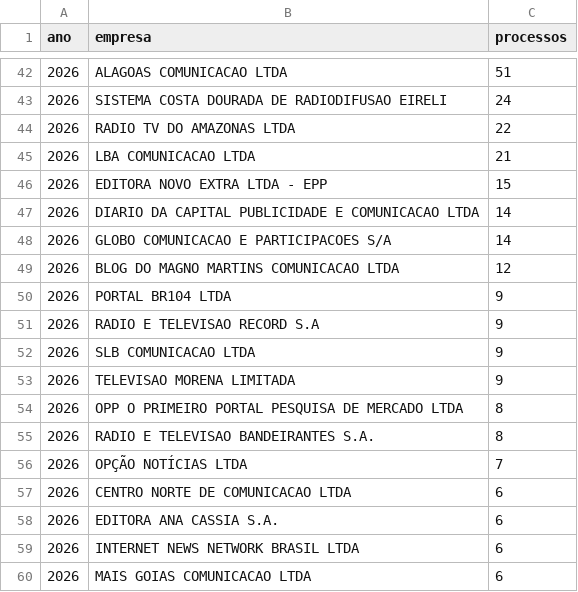
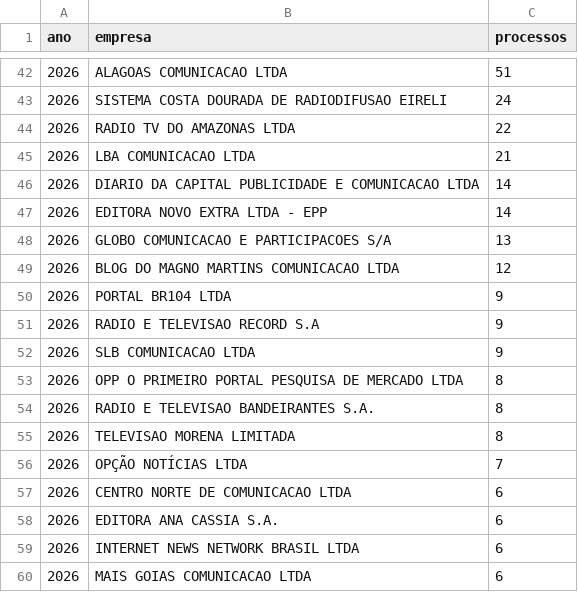
Before and after one commit to celsodeos/Monitoramento-TSE-BR, a CSV file: dados/derivados/midia_empresas.csv, drawn as a sheet; only a part is shown, gaps mark what is left out.

```diff
--- a/dados/derivados/midia_empresas.csv
+++ b/dados/derivados/midia_empresas.csv
@@ -45,5 +45,5 @@ ano,empresa,processos
 2026,LBA COMUNICACAO LTDA,21
-2026,EDITORA NOVO EXTRA LTDA - EPP,15
 2026,DIARIO DA CAPITAL PUBLICIDADE E COMUNICACAO LTDA,14
-2026,GLOBO COMUNICACAO E PARTICIPACOES S/A,14
+2026,EDITORA NOVO EXTRA LTDA - EPP,14
+2026,GLOBO COMUNICACAO E PARTICIPACOES S/A,13
 2026,BLOG DO MAGNO MARTINS COMUNICACAO LTDA,12
@@ -52,5 +52,5 @@ ano,empresa,processos
 2026,SLB COMUNICACAO LTDA,9
-2026,TELEVISAO MORENA LIMITADA,9
 2026,OPP O PRIMEIRO PORTAL PESQUISA DE MERCADO LTDA,8
 2026,RADIO E TELEVISAO BANDEIRANTES S.A.,8
+2026,TELEVISAO MORENA LIMITADA,8
 2026,OPÇÃO NOTÍCIAS LTDA,7
```
Also changed, not shown: dados/derivados/numeros_datajud_tse.csv, dados/derivados/plataformas_servico.csv, 24 other files.
